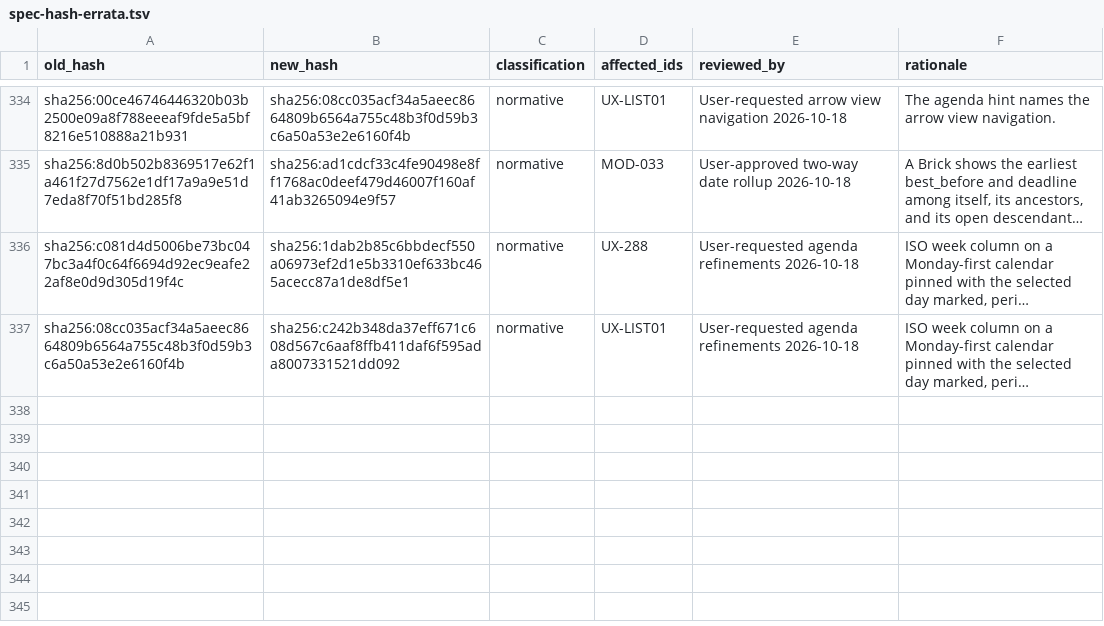
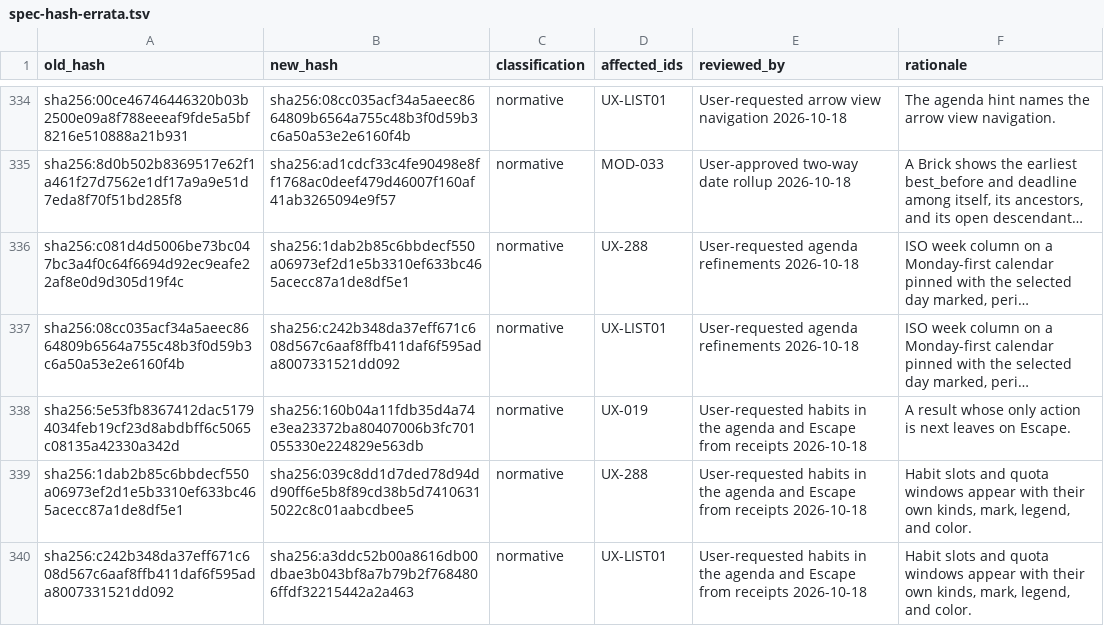
Before and after one commit to felipelalli/little-ant, a TSV file: conformance/spec-hash-errata.tsv, drawn as a sheet; only a part is shown, gaps mark what is left out; long unchanged cells end in …; the diff names each change by its address in the sheet, - before the commit and + after, or states it on an @@ line.

Commit message:
feat(list): show habits in the agenda and leave receipts with Escape
Habits never reached the agenda. A fixed slot is now one habit row at its
start with "until" its end, and a quota window is one "habit due" row at
its close with its progress, such as "1/3 done". Released windows count
their completions; later and still-unreleased ones are projected from the
schedule. Habits get their own calendar mark, a legend entry, and magenta
in the REPL so they do not read as deadlines or openings.

Escape at the root now also leaves from a result whose only action is
next, such as a receipt reopened in a new session; it used to stay put.

UX-019, UX-288, and UX-LIST01 are classified normative in the errata.

```diff
--- a/conformance/spec-hash-errata.tsv
+++ b/conformance/spec-hash-errata.tsv
+row 338: sha256:5e53fb8367412dac51794034feb19cf23d8abdbff6c5065c08135a42330a342d | sha256:160b04a11fdb35d4a74e3ea23372ba80407006b3fc701055330e224829e563db | normative | UX-019 | User-requested habits in the agenda and Escape from receipts 2026-10-18 | A result whose only action is next leaves on Escape.
+row 339: sha256:1dab2b85c6bbdecf550a06973ef2d1e5b3310ef633bc465acecc87a1de8df5e1 | sha256:039c8dd1d7ded78d94dd90ff6e5b8f89cd38b5d74106315022c8c01aabcdbee5 | normative | UX-288 | User-requested habits in the agenda and Escape from receipts 2026-10-18 | Habit slots and quota windows appear with their own kinds, mark, legend, and color.
+row 340: sha256:c242b348da37eff671c608d567c6aaf8ffb411daf6f595ada8007331521dd092 | sha256:a3ddc52b00a8616db00dbae3b043bf8a7b79b2f7684806ffdf32215442a2a463 | normative | UX-LIST01 | User-requested habits in the agenda and Escape from receipts 2026-10-18 | Habit slots and quota windows appear with their own kinds, mark, legend, and color.
```
Also changed, not shown: 11 other files.
